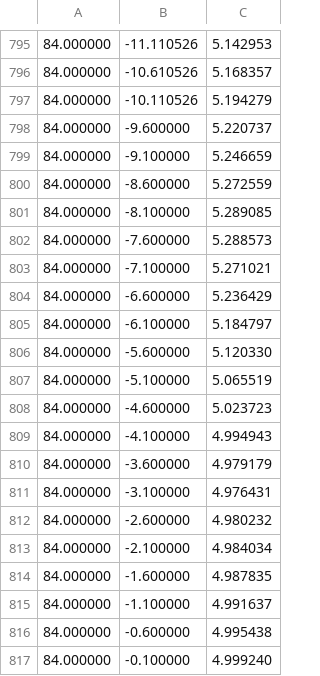
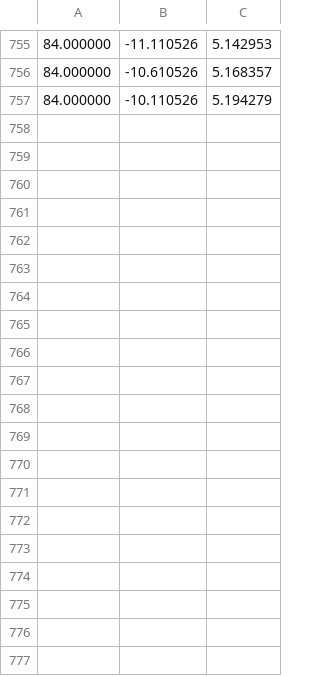
Before and after one commit to rise-lab-skku/Mobile_System_Control, a CSV file: carla_ros_bridge/mobile_system_control_vis/track/reference_path.csv, drawn as a sheet; only a part is shown, gaps mark what is left out; the diff covers the shown part only; the diff names each change by its address in the sheet, - before the commit and + after, or states it on an @@ line.

```diff
--- a/carla_ros_bridge/mobile_system_control_vis/track/reference_path.csv
+++ b/carla_ros_bridge/mobile_system_control_vis/track/reference_path.csv
-row 798: 84.000000 | -9.600000 | 5.220737
-row 799: 84.000000 | -9.100000 | 5.246659
-row 800: 84.000000 | -8.600000 | 5.272559
-row 801: 84.000000 | -8.100000 | 5.289085
-row 802: 84.000000 | -7.600000 | 5.288573
-row 803: 84.000000 | -7.100000 | 5.271021
-row 804: 84.000000 | -6.600000 | 5.236429
-row 805: 84.000000 | -6.100000 | 5.184797
-row 806: 84.000000 | -5.600000 | 5.120330
-row 807: 84.000000 | -5.100000 | 5.065519
-row 808: 84.000000 | -4.600000 | 5.023723
-row 809: 84.000000 | -4.100000 | 4.994943
-row 810: 84.000000 | -3.600000 | 4.979179
-row 811: 84.000000 | -3.100000 | 4.976431
-row 812: 84.000000 | -2.600000 | 4.980232
-row 813: 84.000000 | -2.100000 | 4.984034
-row 814: 84.000000 | -1.600000 | 4.987835
-row 815: 84.000000 | -1.100000 | 4.991637
-row 816: 84.000000 | -0.600000 | 4.995438
-row 817: 84.000000 | -0.100000 | 4.999240
```
Also changed, not shown: 40 removed rows elsewhere in this file.
